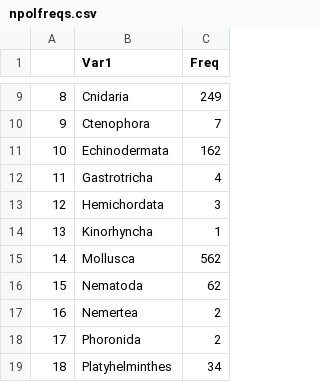
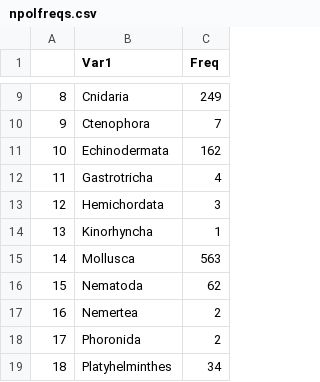
Before and after one commit to aecahill/Cryptic_species_figs, a CSV file: npolfreqs.csv, drawn as a sheet; only a part is shown, gaps mark what is left out.

```diff
--- a/npolfreqs.csv
+++ b/npolfreqs.csv
@@ -14,3 +14,3 @@
 "13","Kinorhyncha",1
-"14","Mollusca",562
+"14","Mollusca",563
 "15","Nematoda",62
```
Also changed, not shown: npolbyphylum.csv, ntempfreqs.csv, 9 other files.
